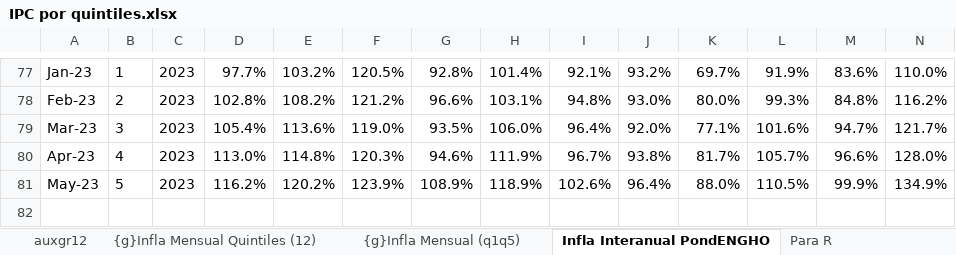
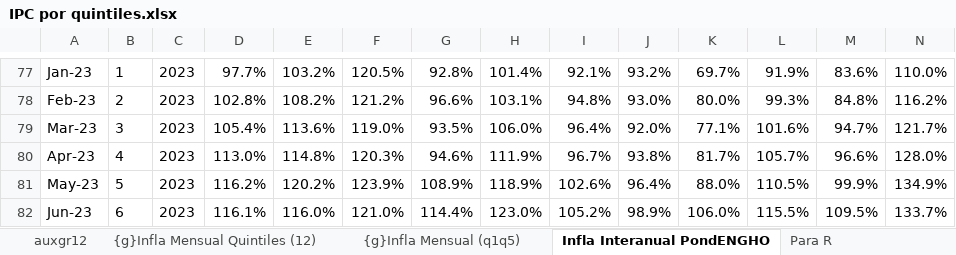
Before and after one commit to mrozada/IPCse, an Excel workbook: docs/IPC por quintiles.xlsx, sheet Infla Interanual PondENGHO, drawn as a sheet; only a part is shown, gaps mark what is left out; values as stored, in another font and other column widths than the file's, no borders; conditional formats not drawn; rows hold the shown columns only; the diff names each change by its address in the sheet, - before the commit and + after, or states it on an @@ line.

```diff
--- a/docs/IPC por quintiles.xlsx (sheet Infla Interanual PondENGHO)
+++ b/docs/IPC por quintiles.xlsx (sheet Infla Interanual PondENGHO)
+row 82: Jun-23 | 6 | 2023 | 116.1% | 116.0% | 121.0% | 114.4% | 123.0% | 105.2% | 98.9% | 106.0% | 115.5% | 109.5% | 133.7%
```
Also changed, not shown: sheet Para R, sheet Indice PondENGHO, sheet Infla Mensual PondENGHO, sheet auxgr12, formulas that keep their value, charts or pictures, 3 other files.
